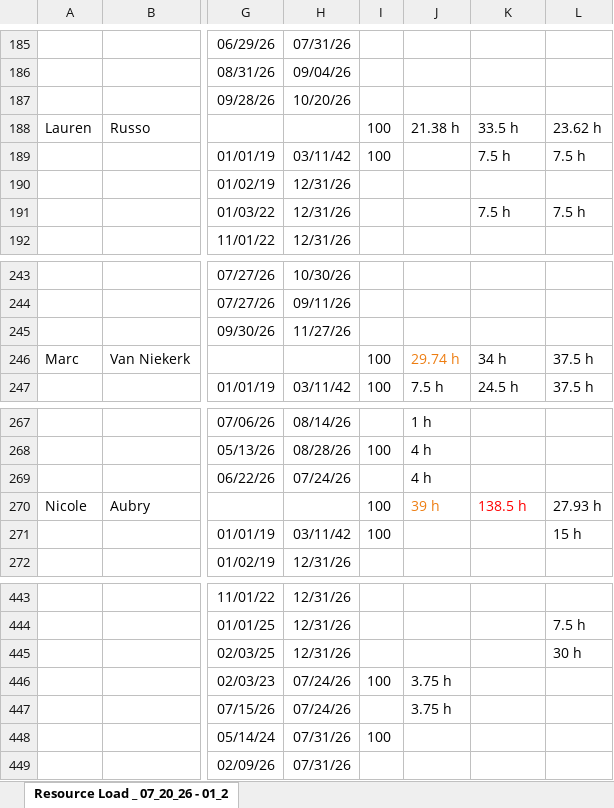
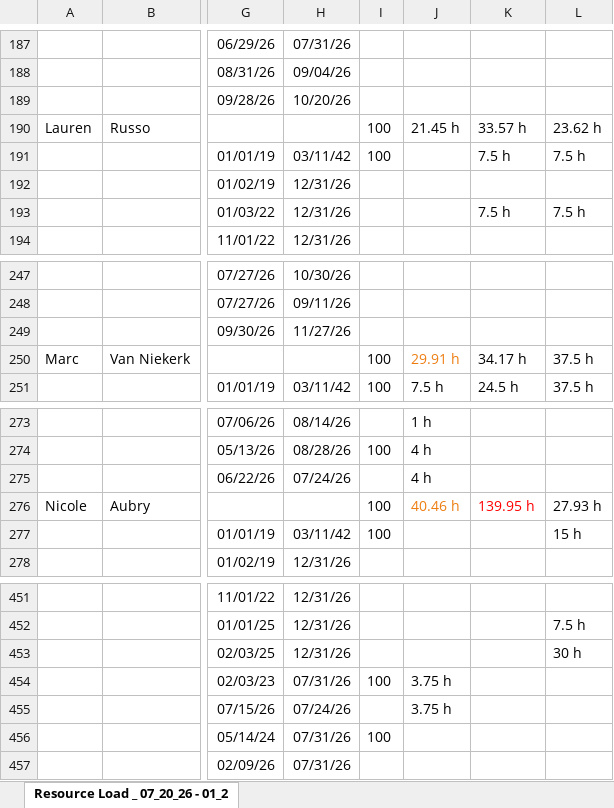
Before and after one commit to PMO-Cogsdale/ResourceSchedule, an Excel workbook: schedule.xlsx, sheet Resource Load _ 07_20_26 - 01_2, drawn as a sheet; only a part is shown, gaps mark what is left out; values as stored, in another font and other column widths than the file's, no borders; charts and pictures not drawn; addresses are those after the commit; the diff covers the shown part only; the diff names each change by its address in the sheet, - before the commit and + after, or states it on an @@ line.

```diff
--- a/schedule.xlsx (sheet Resource Load _ 07_20_26 - 01_2)
+++ b/schedule.xlsx (sheet Resource Load _ 07_20_26 - 01_2)
-J190: 21.38 h
+J190: 21.45 h
-K190: 33.5 h
+K190: 33.57 h
-J250: 29.74 h
+J250: 29.91 h
-K250: 34 h
+K250: 34.17 h
-J276: 39 h
+J276: 40.46 h
-K276: 138.5 h
+K276: 139.95 h
-H454: 07/24/26
+H454: 07/31/26
```
Also changed, not shown: 10 added rows and 20 edited cells elsewhere in this sheet.
